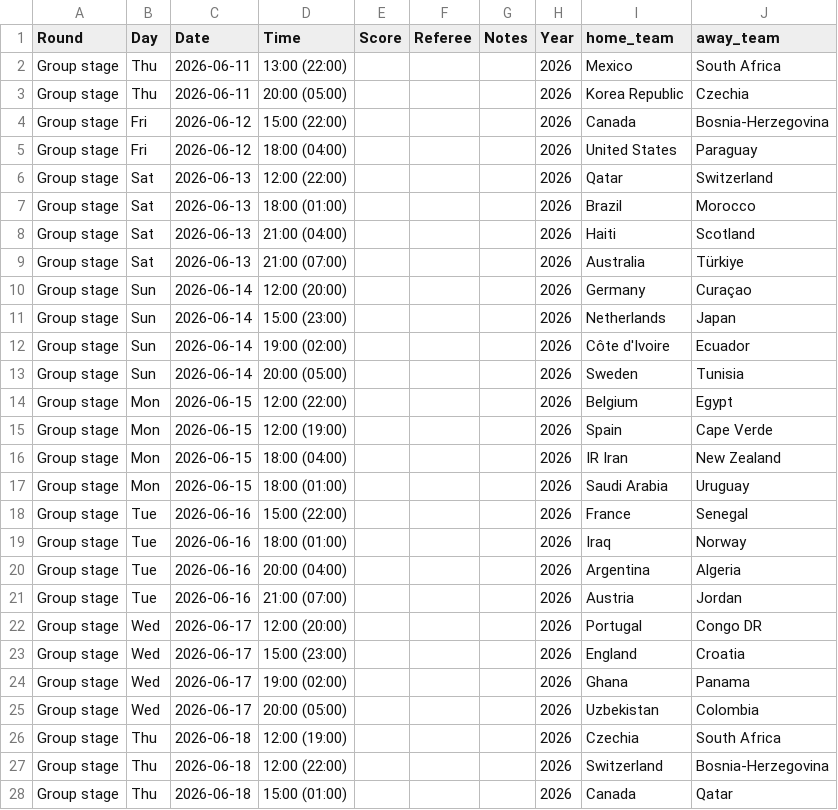
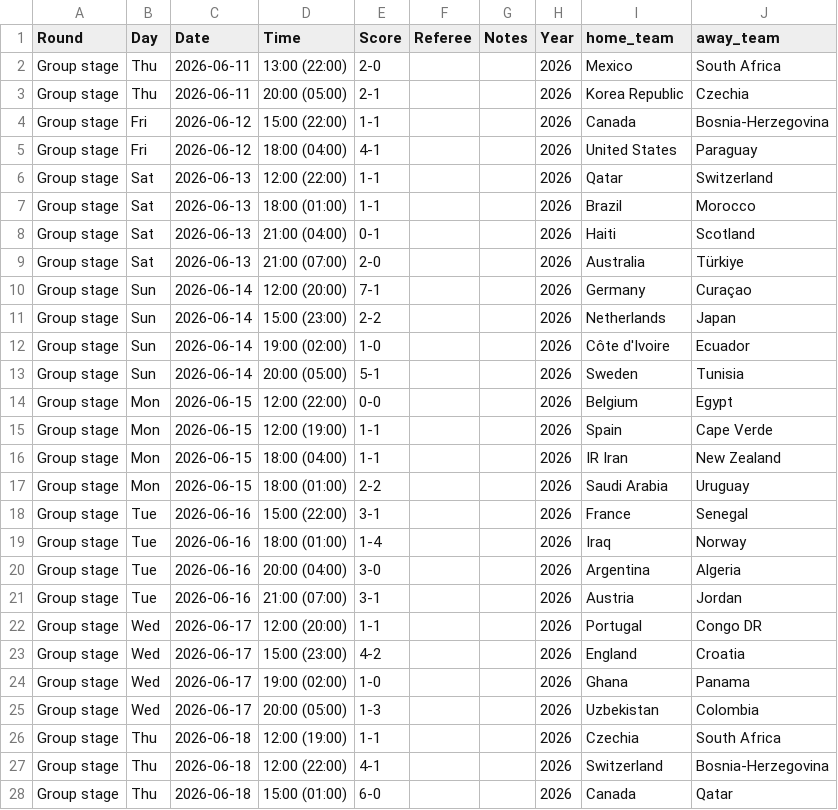
Before and after one commit to victornguyen7/WC-2026-Championship-prediction, a CSV file: schedule_2026.csv, drawn as a sheet; only a part is shown; the diff covers the shown part only.

Commit message:
Cleaning data + matches and schedule summary commit

```diff
--- a/schedule_2026.csv
+++ b/schedule_2026.csv
@@ -1,28 +1,28 @@
 Round,Day,Date,Time,Score,Referee,Notes,Year,home_team,away_team
-Group stage,Thu,2026-06-11,13:00 (22:00),,,,2026,Mexico,South Africa
-Group stage,Thu,2026-06-11,20:00 (05:00),,,,2026,Korea Republic,Czechia
-Group stage,Fri,2026-06-12,15:00 (22:00),,,,2026,Canada,Bosnia-Herzegovina
-Group stage,Fri,2026-06-12,18:00 (04:00),,,,2026,United States,Paraguay
-Group stage,Sat,2026-06-13,12:00 (22:00),,,,2026,Qatar,Switzerland
-Group stage,Sat,2026-06-13,18:00 (01:00),,,,2026,Brazil,Morocco
-Group stage,Sat,2026-06-13,21:00 (04:00),,,,2026,Haiti,Scotland
-Group stage,Sat,2026-06-13,21:00 (07:00),,,,2026,Australia,Türkiye
-Group stage,Sun,2026-06-14,12:00 (20:00),,,,2026,Germany,Curaçao
-Group stage,Sun,2026-06-14,15:00 (23:00),,,,2026,Netherlands,Japan
-Group stage,Sun,2026-06-14,19:00 (02:00),,,,2026,Côte d'Ivoire,Ecuador
-Group stage,Sun,2026-06-14,20:00 (05:00),,,,2026,Sweden,Tunisia
-Group stage,Mon,2026-06-15,12:00 (22:00),,,,2026,Belgium,Egypt
-Group stage,Mon,2026-06-15,12:00 (19:00),,,,2026,Spain,Cape Verde
-Group stage,Mon,2026-06-15,18:00 (04:00),,,,2026,IR Iran,New Zealand
-Group stage,Mon,2026-06-15,18:00 (01:00),,,,2026,Saudi Arabia,Uruguay
-Group stage,Tue,2026-06-16,15:00 (22:00),,,,2026,France,Senegal
-Group stage,Tue,2026-06-16,18:00 (01:00),,,,2026,Iraq,Norway
-Group stage,Tue,2026-06-16,20:00 (04:00),,,,2026,Argentina,Algeria
-Group stage,Tue,2026-06-16,21:00 (07:00),,,,2026,Austria,Jordan
-Group stage,Wed,2026-06-17,12:00 (20:00),,,,2026,Portugal,Congo DR
-Group stage,Wed,2026-06-17,15:00 (23:00),,,,2026,England,Croatia
-Group stage,Wed,2026-06-17,19:00 (02:00),,,,2026,Ghana,Panama
-Group stage,Wed,2026-06-17,20:00 (05:00),,,,2026,Uzbekistan,Colombia
-Group stage,Thu,2026-06-18,12:00 (19:00),,,,2026,Czechia,South Africa
-Group stage,Thu,2026-06-18,12:00 (22:00),,,,2026,Switzerland,Bosnia-Herzegovina
-Group stage,Thu,2026-06-18,15:00 (01:00),,,,2026,Canada,Qatar
+Group stage,Thu,2026-06-11,13:00 (22:00),2-0,,,2026,Mexico,South Africa
+Group stage,Thu,2026-06-11,20:00 (05:00),2-1,,,2026,Korea Republic,Czechia
+Group stage,Fri,2026-06-12,15:00 (22:00),1-1,,,2026,Canada,Bosnia-Herzegovina
+Group stage,Fri,2026-06-12,18:00 (04:00),4-1,,,2026,United States,Paraguay
+Group stage,Sat,2026-06-13,12:00 (22:00),1-1,,,2026,Qatar,Switzerland
+Group stage,Sat,2026-06-13,18:00 (01:00),1-1,,,2026,Brazil,Morocco
+Group stage,Sat,2026-06-13,21:00 (04:00),0-1,,,2026,Haiti,Scotland
+Group stage,Sat,2026-06-13,21:00 (07:00),2-0,,,2026,Australia,Türkiye
+Group stage,Sun,2026-06-14,12:00 (20:00),7-1,,,2026,Germany,Curaçao
+Group stage,Sun,2026-06-14,15:00 (23:00),2-2,,,2026,Netherlands,Japan
+Group stage,Sun,2026-06-14,19:00 (02:00),1-0,,,2026,Côte d'Ivoire,Ecuador
+Group stage,Sun,2026-06-14,20:00 (05:00),5-1,,,2026,Sweden,Tunisia
+Group stage,Mon,2026-06-15,12:00 (22:00),0-0,,,2026,Belgium,Egypt
+Group stage,Mon,2026-06-15,12:00 (19:00),1-1,,,2026,Spain,Cape Verde
+Group stage,Mon,2026-06-15,18:00 (04:00),1-1,,,2026,IR Iran,New Zealand
+Group stage,Mon,2026-06-15,18:00 (01:00),2-2,,,2026,Saudi Arabia,Uruguay
+Group stage,Tue,2026-06-16,15:00 (22:00),3-1,,,2026,France,Senegal
+Group stage,Tue,2026-06-16,18:00 (01:00),1-4,,,2026,Iraq,Norway
+Group stage,Tue,2026-06-16,20:00 (04:00),3-0,,,2026,Argentina,Algeria
+Group stage,Tue,2026-06-16,21:00 (07:00),3-1,,,2026,Austria,Jordan
+Group stage,Wed,2026-06-17,12:00 (20:00),1-1,,,2026,Portugal,Congo DR
+Group stage,Wed,2026-06-17,15:00 (23:00),4-2,,,2026,England,Croatia
+Group stage,Wed,2026-06-17,19:00 (02:00),1-0,,,2026,Ghana,Panama
+Group stage,Wed,2026-06-17,20:00 (05:00),1-3,,,2026,Uzbekistan,Colombia
+Group stage,Thu,2026-06-18,12:00 (19:00),1-1,,,2026,Czechia,South Africa
+Group stage,Thu,2026-06-18,12:00 (22:00),4-1,,,2026,Switzerland,Bosnia-Herzegovina
+Group stage,Thu,2026-06-18,15:00 (01:00),6-0,,,2026,Canada,Qatar
```
Also changed, not shown: 11 edited cells elsewhere in this file, 1 other file.
